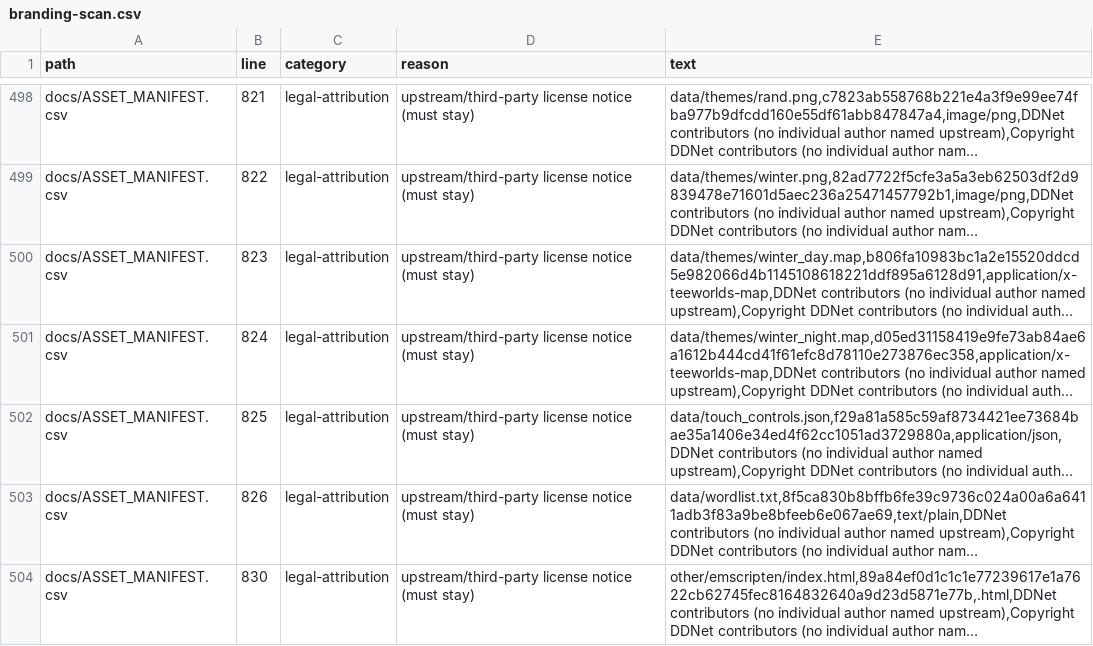
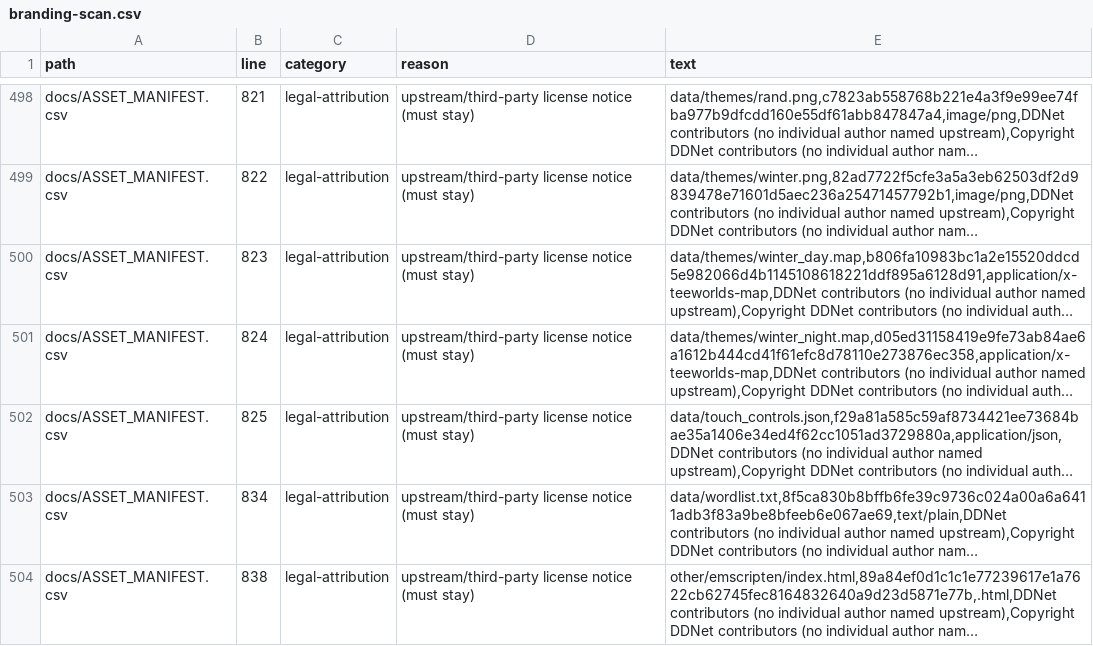
Before and after one commit to Leo88q/neon-relay, a CSV file: docs/branding-scan.csv, drawn as a sheet; only a part is shown, gaps mark what is left out; long unchanged cells end in …; the diff covers the shown part only; the diff names each change by its address in the sheet, - before the commit and + after, or states it on an @@ line.

```diff
--- a/docs/branding-scan.csv
+++ b/docs/branding-scan.csv
-B503 (line): 826
+B503 (line): 834
-B504 (line): 830
+B504 (line): 838
```
Also changed, not shown: 2 removed rows and 61 edited cells elsewhere in this file, 22 other files.
